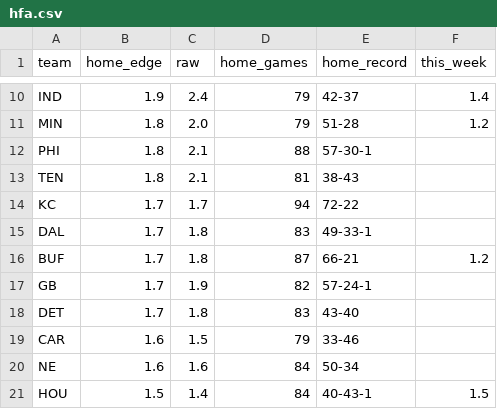
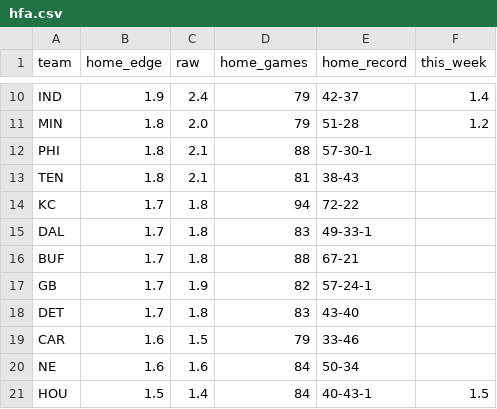
Before and after one commit to aatrain23/prop-card, a CSV file: nfl-data/hfa.csv, drawn as a sheet; only a part is shown, gaps mark what is left out.

```diff
--- a/nfl-data/hfa.csv
+++ b/nfl-data/hfa.csv
@@ -13,5 +13,5 @@ PHI,1.8,2.1,88,57-30-1,
 TEN,1.8,2.1,81,38-43,
-KC,1.7,1.7,94,72-22,
+KC,1.7,1.8,94,72-22,
 DAL,1.7,1.8,83,49-33-1,
-BUF,1.7,1.8,87,66-21,1.2
+BUF,1.7,1.8,88,67-21,
 GB,1.7,1.9,82,57-24-1,
```
Also changed, not shown: nfl-data/bets.csv, nfl-data/grades.csv, 11 other files.
